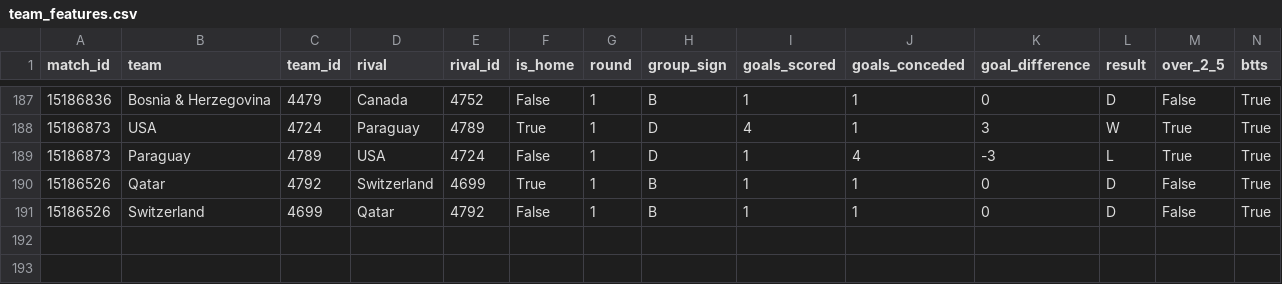
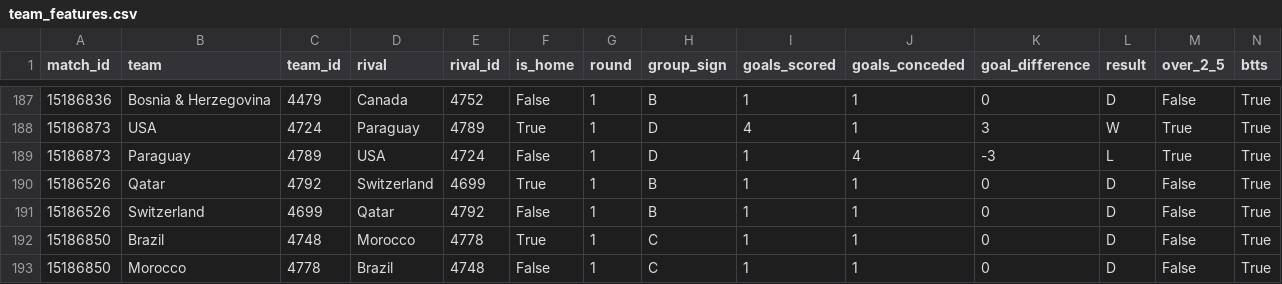
Before and after one commit to bnjmnnnn/Mundial_2026_data, a CSV file: data/gold/team_features.csv, drawn as a sheet; only a part is shown, gaps mark what is left out; rows hold the shown columns only; the diff names each change by its address in the sheet, - before the commit and + after, or states it on an @@ line.

```diff
--- a/data/gold/team_features.csv
+++ b/data/gold/team_features.csv
+row 192: 15186850 | Brazil | 4748 | Morocco | 4778 | True | 1 | C | 1 | 1 | 0 | D | False | True
+row 193: 15186850 | Morocco | 4778 | Brazil | 4748 | False | 1 | C | 1 | 1 | 0 | D | False | True
```
Also changed, not shown: data/gold/match_ml_dataset.csv, data/gold/team_tournament_agg.csv, 27 other files.
